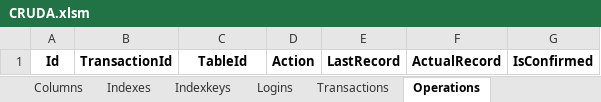
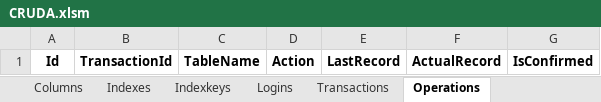
Before and after one commit to joaolabrego/CRUDEX, an Excel workbook: CRUDA/Assets/CRUDA.xlsm, sheet Operations, drawn as a sheet; values as stored, in another font and other column widths than the file's, no borders; the diff names each change by its address in the sheet, - before the commit and + after, or states it on an @@ line.

```diff
--- a/CRUDA/Assets/CRUDA.xlsm (sheet Operations)
+++ b/CRUDA/Assets/CRUDA.xlsm (sheet Operations)
-C1: TableId
+C1: TableName
```
Also changed, not shown: sheet Columns, sheet Transactions, formulas that keep their value, 16 other files.
